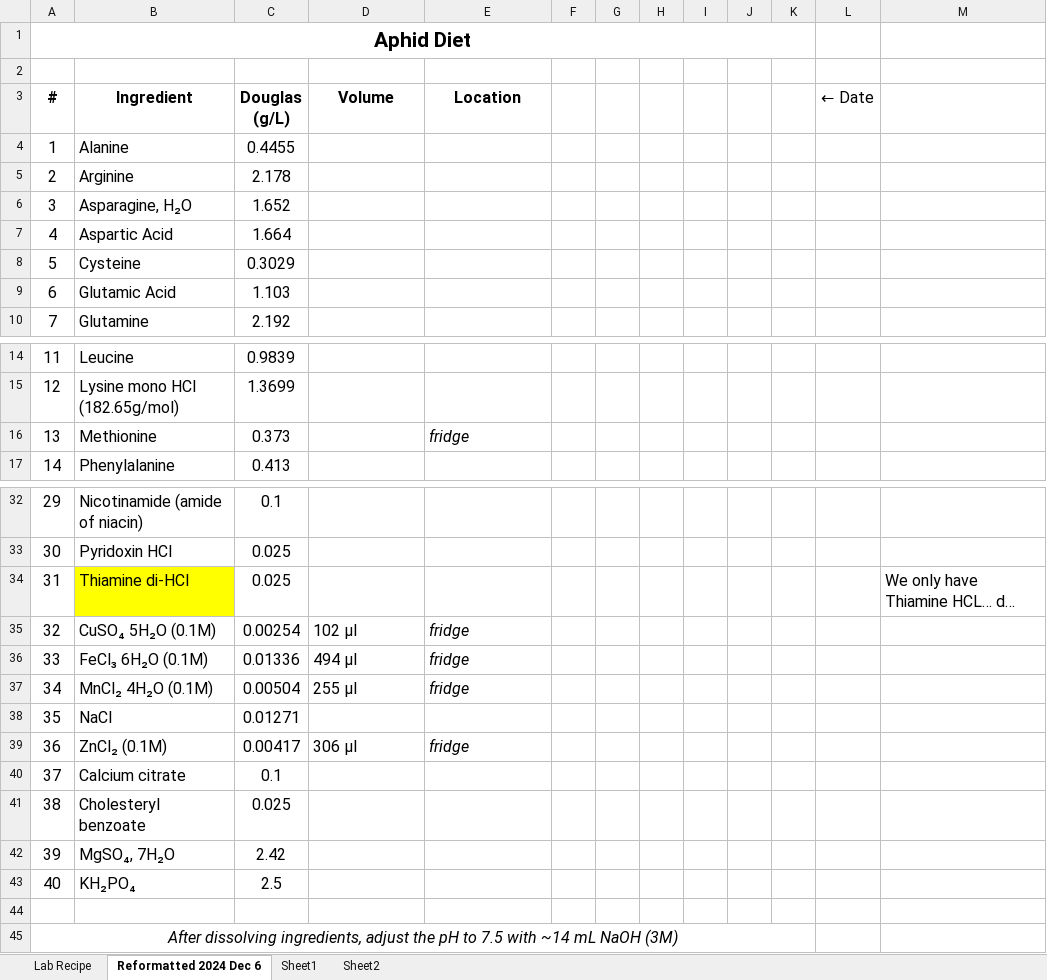
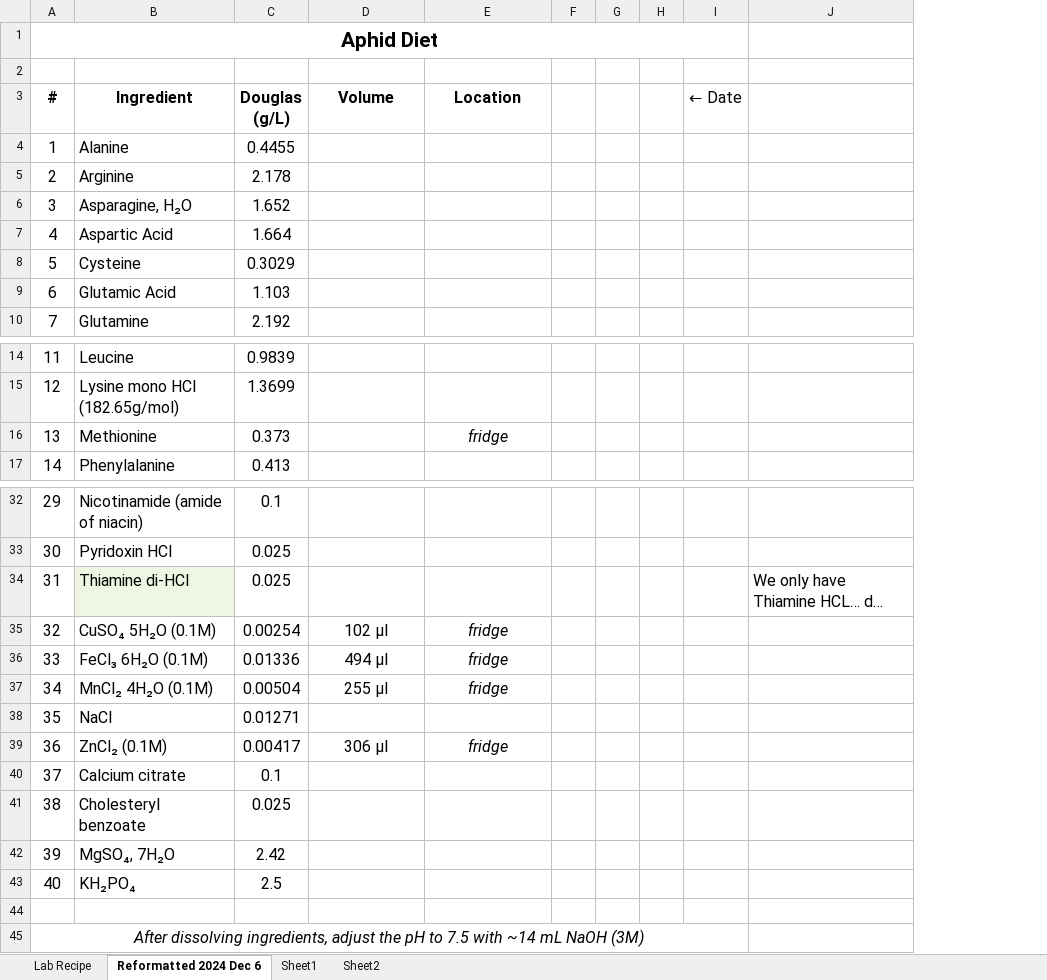
Before and after one commit to Hendry-Lab/lab_protocols, an Excel workbook: aphid_diet.xlsx, sheet Reformatted 2024 Dec 6, drawn as a sheet; only a part is shown, gaps mark what is left out; long unchanged cells end in …; values as stored, in another font and other column widths than the file's, no borders; charts and pictures and table styles not drawn; the diff covers the shown part only; the diff names each change by its address in the sheet, - before the commit and + after, or states it on an @@ line.

```diff
--- a/aphid_diet.xlsx (sheet Reformatted 2024 Dec 6)
+++ b/aphid_diet.xlsx (sheet Reformatted 2024 Dec 6)
-column I, empty
-column J, empty
-column K, empty
-A1:K1 merged
+A1:I1 merged
-E16 alignment: left
+E16 alignment: center
-B34 fill: #FFFF00
+B34 fill: #EFF7E4
-D35:E37 alignment: left
+D35:E37 alignment: center
-D39:E39 alignment: left
+D39:E39 alignment: center
-A45:K45 merged
+A45:I45 merged
```
Also changed, not shown: cell formats elsewhere in this sheet, charts or pictures, 1 other file.
